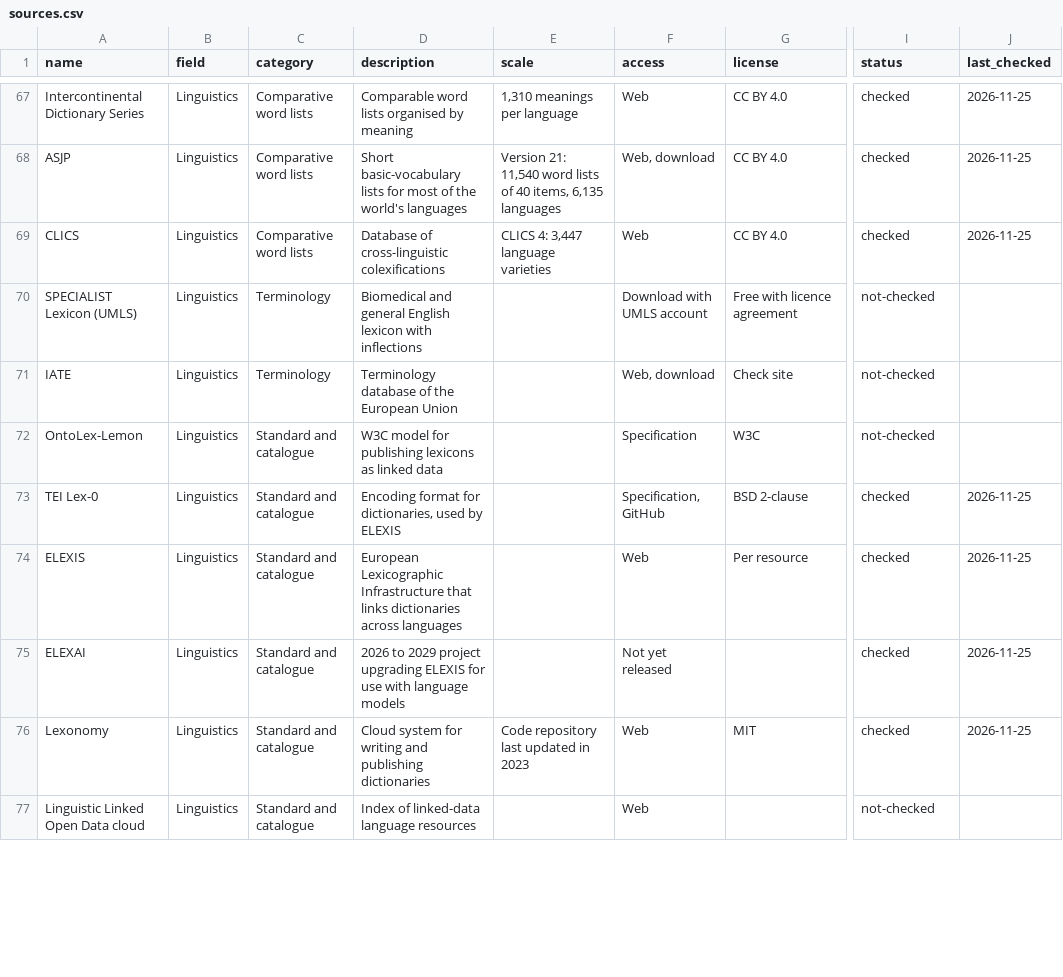
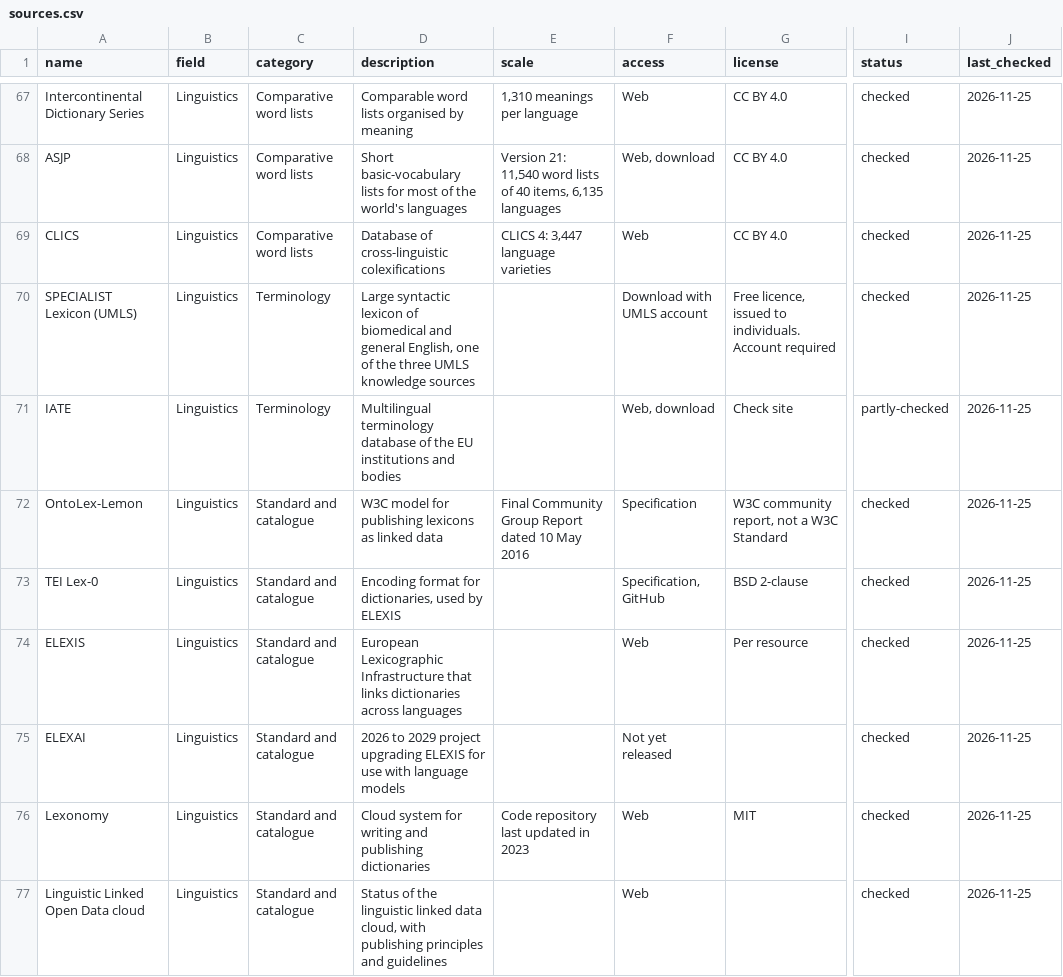
Before and after one commit to sawaadee/lemon, a CSV file: data/sources.csv, drawn as a sheet; only a part is shown, gaps mark what is left out; the diff covers the shown part only; the diff names each change by its address in the sheet, - before the commit and + after, or states it on an @@ line.

Commit message:
Verify 39 more sources against their sites
Confirm the remaining sources that have a reachable site. Add current
sizes for ProofWiki, MathWorld, ISGCI, FindStat, EuDML, Numdam, arXiv
and others. Note that the Tricki is a static snapshot and that the
Mizar address redirects.

```diff
--- a/data/sources.csv
+++ b/data/sources.csv
-D70 (description): Biomedical and general English lexicon with inflections
+D70 (description): Large syntactic lexicon of biomedical and general English, one of the three UMLS knowledge sources
-G70 (license): Free with licence agreement
+G70 (license): Free licence, issued to individuals. Account required
-I70 (status): not-checked
+I70 (status): checked
-J70:J72 (last_checked): (empty)
+J70:J72 (last_checked): 2026-11-25
-D71 (description): Terminology database of the European Union
+D71 (description): Multilingual terminology database of the EU institutions and bodies
-I71 (status): not-checked
+I71 (status): partly-checked
-E72 (scale): (empty)
+E72 (scale): Final Community Group Report dated 10 May 2016
-G72 (license): W3C
+G72 (license): W3C community report, not a W3C Standard
-I72 (status): not-checked
+I72 (status): checked
-D77 (description): Index of linked-data language resources
+D77 (description): Status of the linguistic linked data cloud, with publishing principles and guidelines
-I77 (status): not-checked
+I77 (status): checked
-J77 (last_checked): (empty)
+J77 (last_checked): 2026-11-25
```
Also changed, not shown: 120 edited cells elsewhere in this file, 3 other files.
